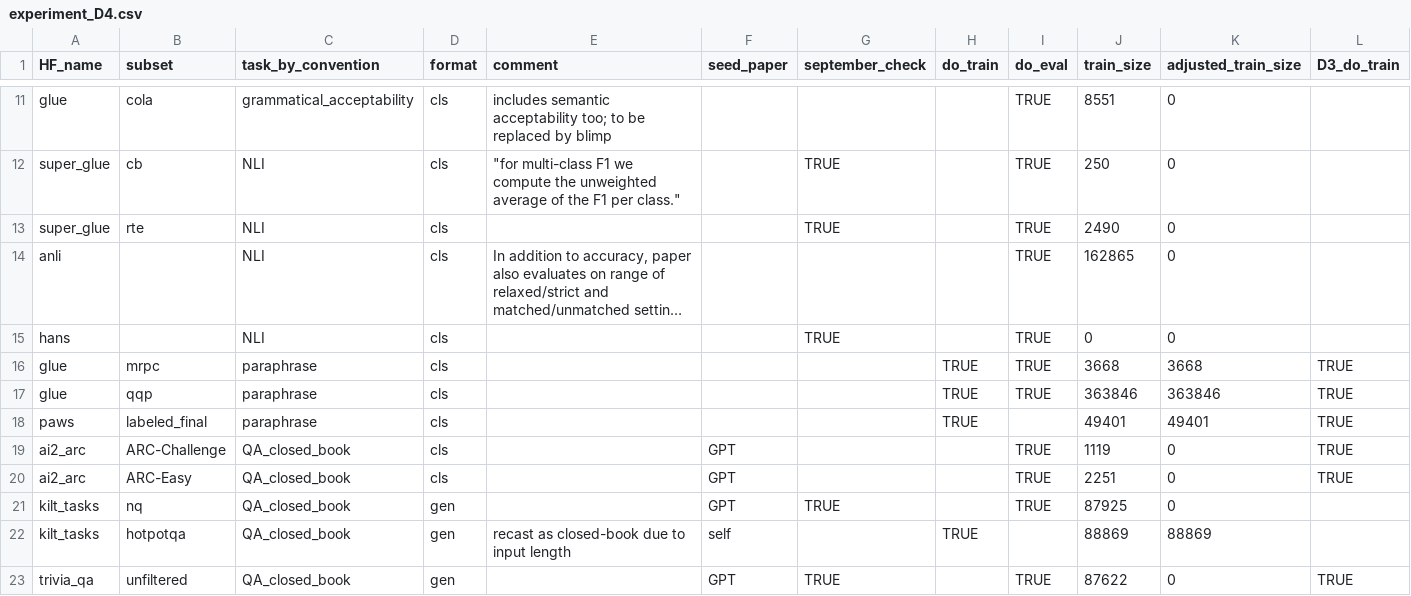
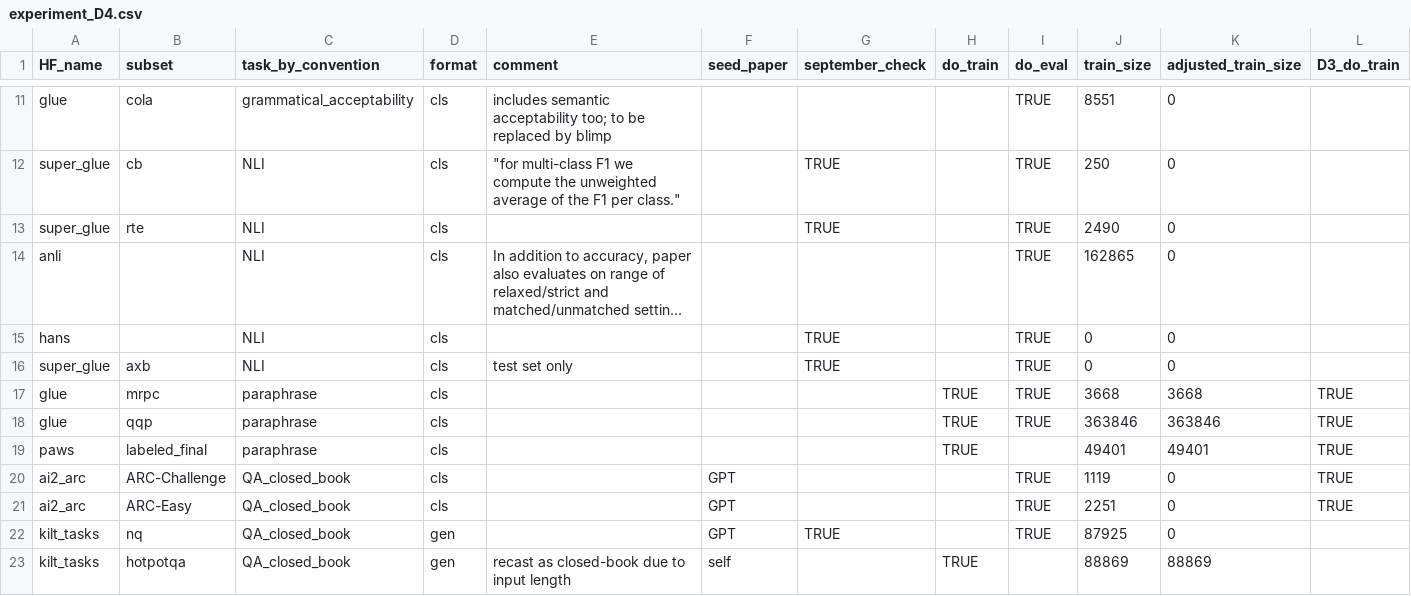
Before and after one commit to bigscience-workshop/promptsource, a CSV file: promptsource/seqio_tasks/experiment_D4.csv, drawn as a sheet; only a part is shown, gaps mark what is left out; the shorter side is filled out with more unchanged rows; long unchanged cells end in …; rows hold the shown columns only; the diff names each change by its address in the sheet, - before the commit and + after, or states it on an @@ line.

Commit message:
added GLUE diagnostics (axb)

```diff
--- a/promptsource/seqio_tasks/experiment_D4.csv
+++ b/promptsource/seqio_tasks/experiment_D4.csv
+row 16: super_glue | axb | NLI | cls | test set only |  | TRUE |  | TRUE | 0 | 0
```
